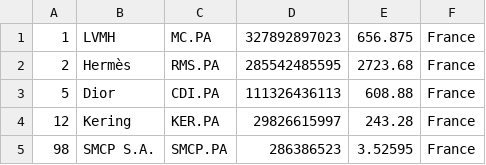
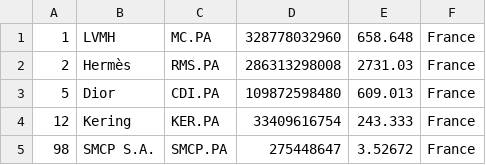
Before and after one commit to richdvarela/merida-june-6-2024, a CSV file: companies_france.csv, drawn as a sheet.

```diff
--- a/companies_france.csv
+++ b/companies_france.csv
@@ -1,5 +1,5 @@
-"1","LVMH","MC.PA","327892897023","656.875","France"
-"2","Hermès","RMS.PA","285542485595","2723.68","France"
-"5","Dior","CDI.PA","111326436113","608.88","France"
-"12","Kering","KER.PA","29826615997","243.28","France"
-"98","SMCP S.A.","SMCP.PA","286386523","3.52595","France"
+"1","LVMH","MC.PA","328778032960","658.648","France"
+"2","Hermès","RMS.PA","286313298008","2731.03","France"
+"5","Dior","CDI.PA","109872598480","609.013","France"
+"12","Kering","KER.PA","33409616754","243.333","France"
+"98","SMCP S.A.","SMCP.PA","275448647","3.52672","France"
```
Also changed, not shown: companies-all.csv, companies_germany.csv, 1 other file.
